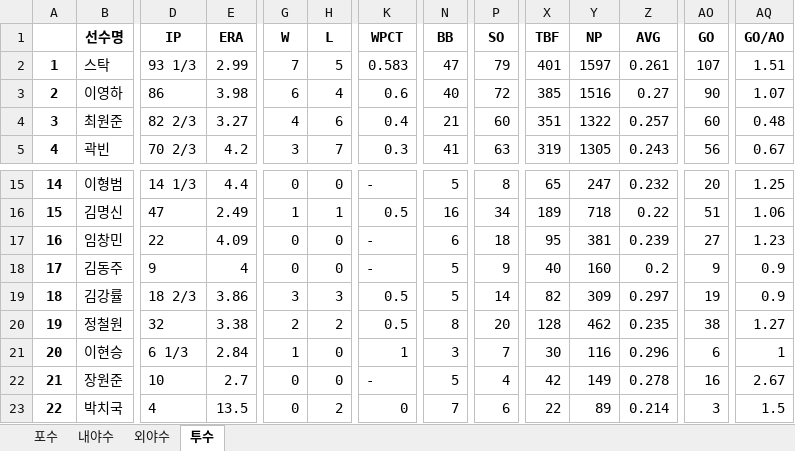
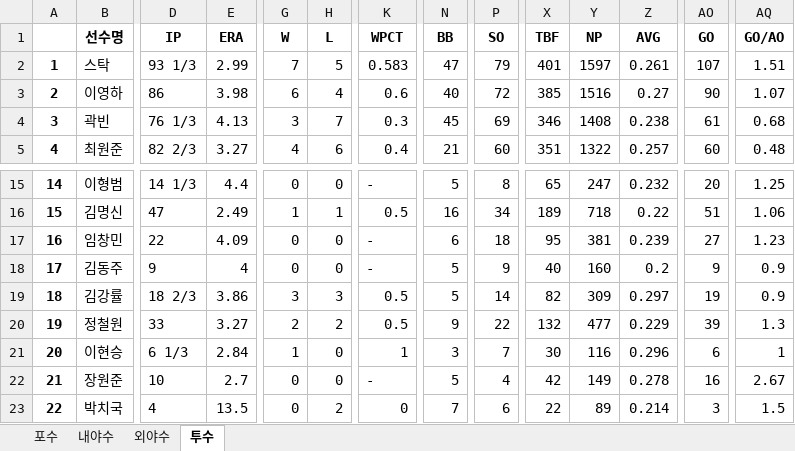
Before and after one commit to meohyun/KBO_RECORD, an Excel workbook: 두산_기록.xlsx, sheet 투수, drawn as a sheet; only a part is shown, gaps mark what is left out; values as stored, in another font and other column widths than the file's, no borders; the diff covers the shown part only; the diff names each change by its address in the sheet, - before the commit and + after, or states it on an @@ line.

```diff
--- a/두산_기록.xlsx (sheet 투수)
+++ b/두산_기록.xlsx (sheet 투수)
-B4 (선수명): 최원준
+B4 (선수명): 곽빈
-D4 (IP): 82 2/3
+D4 (IP): 76 1/3
-E4 (ERA): 3.27
+E4 (ERA): 4.13
-G4 (W): 4
+G4 (W): 3
-H4 (L): 6
+H4 (L): 7
-K4 (WPCT): 0.4
+K4 (WPCT): 0.3
-N4 (BB): 21
+N4 (BB): 45
-P4 (SO): 60
+P4 (SO): 69
-X4 (TBF): 351
+X4 (TBF): 346
-Y4 (NP): 1322
+Y4 (NP): 1408
-Z4 (AVG): 0.257
+Z4 (AVG): 0.238
-AO4 (GO): 60
+AO4 (GO): 61
-AQ4 (GO/AO): 0.48
+AQ4 (GO/AO): 0.68
-B5 (선수명): 곽빈
+B5 (선수명): 최원준
-D5 (IP): 70 2/3
+D5 (IP): 82 2/3
-E5 (ERA): 4.2
+E5 (ERA): 3.27
-G5 (W): 3
+G5 (W): 4
-H5 (L): 7
+H5 (L): 6
-K5 (WPCT): 0.3
+K5 (WPCT): 0.4
-N5 (BB): 41
+N5 (BB): 21
-P5 (SO): 63
+P5 (SO): 60
-X5 (TBF): 319
+X5 (TBF): 351
-Y5 (NP): 1305
+Y5 (NP): 1322
-Z5 (AVG): 0.243
+Z5 (AVG): 0.257
-AO5 (GO): 56
+AO5 (GO): 60
-AQ5 (GO/AO): 0.67
+AQ5 (GO/AO): 0.48
-D20 (IP): 32
+D20 (IP): 33
-E20 (ERA): 3.38
+E20 (ERA): 3.27
-N20 (BB): 8
+N20 (BB): 9
-P20 (SO): 20
+P20 (SO): 22
-X20 (TBF): 128
+X20 (TBF): 132
-Y20 (NP): 462
+Y20 (NP): 477
-Z20 (AVG): 0.235
+Z20 (AVG): 0.229
-AO20 (GO): 38
+AO20 (GO): 39
-AQ20 (GO/AO): 1.27
+AQ20 (GO/AO): 1.3
```
Also changed, not shown: 62 edited cells elsewhere in this sheet, sheet 내야수, sheet 외야수, sheet 포수, KIA_기록.xlsx, KT_기록.xlsx, 8 other files.
